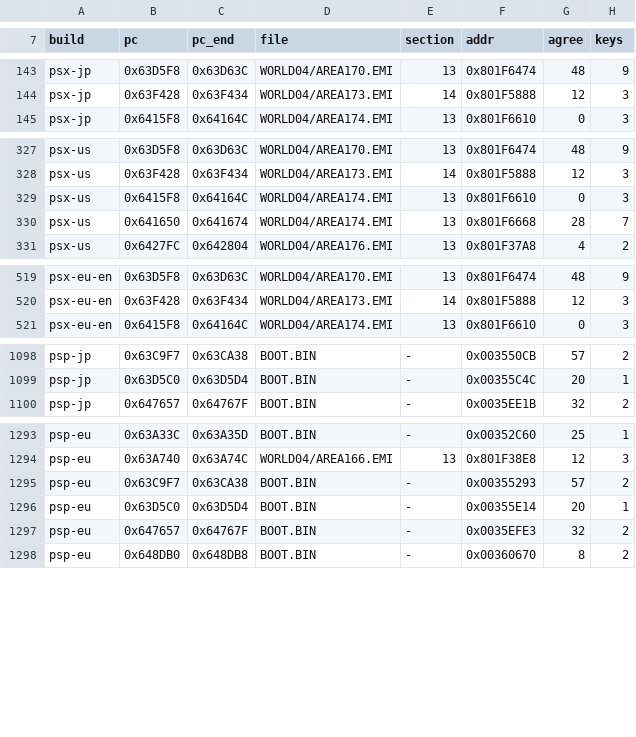
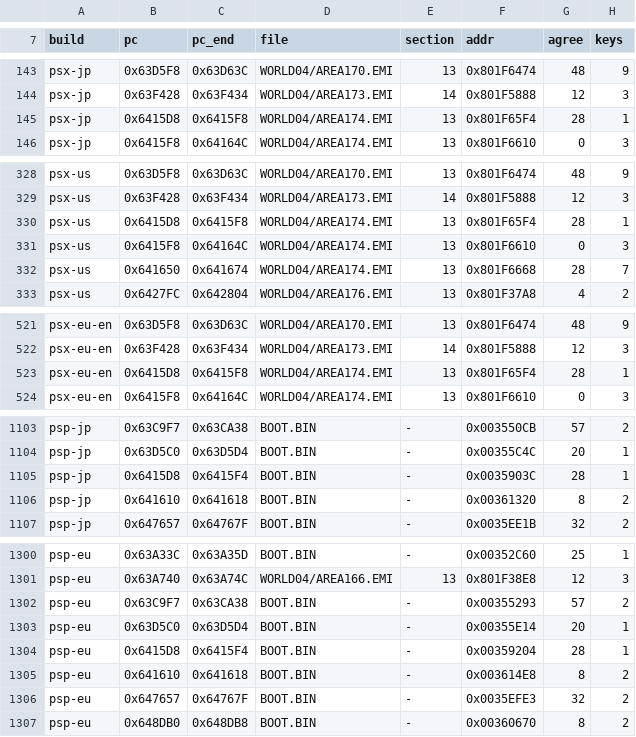
Before and after one commit to kerokline/BreathOfFire3PCPort, a TSV file: recipes/exe-places.tsv, drawn as a sheet; only a part is shown, gaps mark what is left out; the diff covers the shown part only.

```diff
--- a/recipes/exe-places.tsv
+++ b/recipes/exe-places.tsv
@@ -144,2 +144,3 @@ psx-jp	0x63D5F8	0x63D63C	WORLD04/AREA170.EMI	13	0x801F6474	48	9
 psx-jp	0x63F428	0x63F434	WORLD04/AREA173.EMI	14	0x801F5888	12	3
+psx-jp	0x6415D8	0x6415F8	WORLD04/AREA174.EMI	13	0x801F65F4	28	1
 psx-jp	0x6415F8	0x64164C	WORLD04/AREA174.EMI	13	0x801F6610	0	3
@@ -328,2 +329,3 @@ psx-us	0x63D5F8	0x63D63C	WORLD04/AREA170.EMI	13	0x801F6474	48	9
 psx-us	0x63F428	0x63F434	WORLD04/AREA173.EMI	14	0x801F5888	12	3
+psx-us	0x6415D8	0x6415F8	WORLD04/AREA174.EMI	13	0x801F65F4	28	1
 psx-us	0x6415F8	0x64164C	WORLD04/AREA174.EMI	13	0x801F6610	0	3
@@ -520,2 +522,3 @@ psx-eu-en	0x63D5F8	0x63D63C	WORLD04/AREA170.EMI	13	0x801F6474	48	9
 psx-eu-en	0x63F428	0x63F434	WORLD04/AREA173.EMI	14	0x801F5888	12	3
+psx-eu-en	0x6415D8	0x6415F8	WORLD04/AREA174.EMI	13	0x801F65F4	28	1
 psx-eu-en	0x6415F8	0x64164C	WORLD04/AREA174.EMI	13	0x801F6610	0	3
@@ -1099,2 +1104,4 @@ psp-jp	0x63C9F7	0x63CA38	BOOT.BIN	-	0x003550CB	57	2
 psp-jp	0x63D5C0	0x63D5D4	BOOT.BIN	-	0x00355C4C	20	1
+psp-jp	0x6415D8	0x6415F4	BOOT.BIN	-	0x0035903C	28	1
+psp-jp	0x641610	0x641618	BOOT.BIN	-	0x00361320	8	2
 psp-jp	0x647657	0x64767F	BOOT.BIN	-	0x0035EE1B	32	2
@@ -1296,2 +1303,4 @@ psp-eu	0x63C9F7	0x63CA38	BOOT.BIN	-	0x00355293	57	2
 psp-eu	0x63D5C0	0x63D5D4	BOOT.BIN	-	0x00355E14	20	1
+psp-eu	0x6415D8	0x6415F4	BOOT.BIN	-	0x00359204	28	1
+psp-eu	0x641610	0x641618	BOOT.BIN	-	0x003614E8	8	2
 psp-eu	0x647657	0x64767F	BOOT.BIN	-	0x0035EFE3	32	2
```
Also changed, not shown: 2 added rows and 18 edited cells elsewhere in this file, recipes/exe-pointers.tsv, 3 other files.
